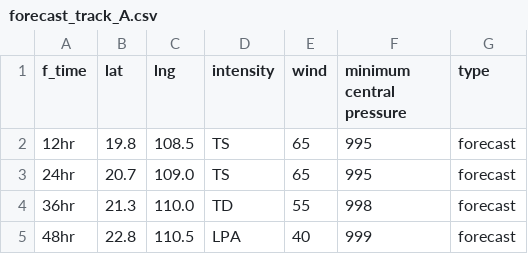
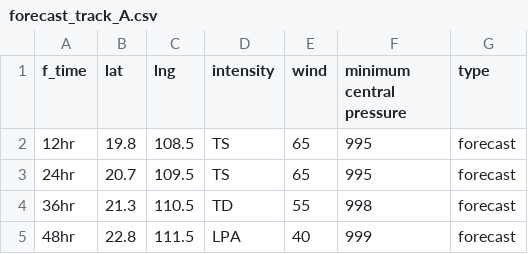
Before and after one commit to zax41006-bot/TC-Track, a CSV file: forecast_track_A.csv, drawn as a sheet.

Commit message:
Update forecast_track_A.csv

```diff
--- a/forecast_track_A.csv
+++ b/forecast_track_A.csv
@@ -2,4 +2,4 @@ f_time,lat,lng,intensity,wind,minimum central pressure,type
 12hr,19.8,108.5,TS,65,995,forecast
-24hr,20.7,109.0,TS,65,995,forecast
-36hr,21.3,110.0,TD,55,998,forecast
-48hr,22.8,110.5,LPA,40,999,forecast
+24hr,20.7,109.5,TS,65,995,forecast
+36hr,21.3,110.5,TD,55,998,forecast
+48hr,22.8,111.5,LPA,40,999,forecast
```
